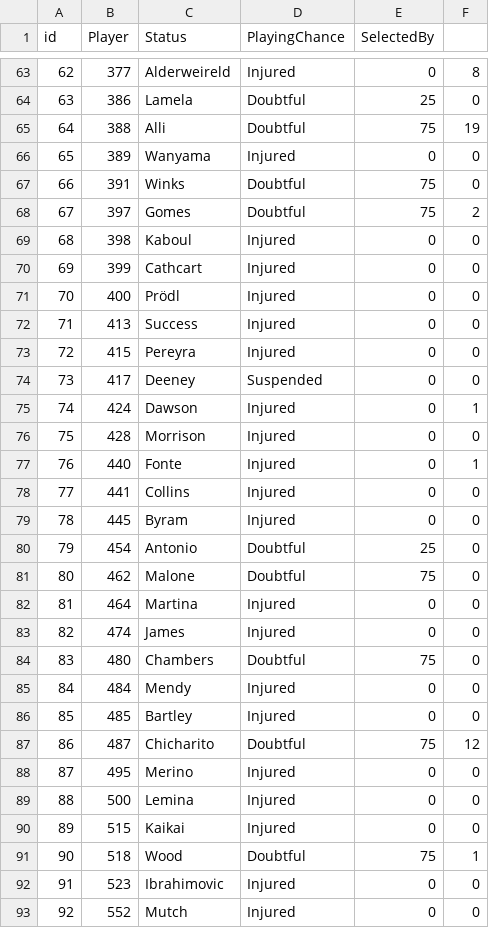
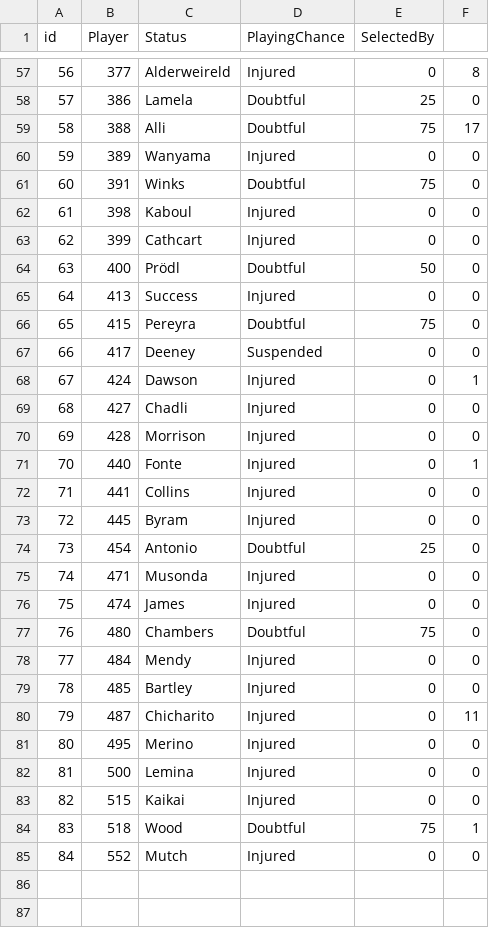
Before and after one commit to gpoudel/FPL-Analytics, a CSV file: fplBoardLive/data/injuryDF_yesterday.csv, drawn as a sheet; only a part is shown, gaps mark what is left out; removed rows and columns are numbered as before the commit, all else as after; the diff covers the shown part only; the diff names each change by its address in the sheet, - before the commit and + after, or states it on an @@ line.

```diff
--- a/fplBoardLive/data/injuryDF_yesterday.csv
+++ b/fplBoardLive/data/injuryDF_yesterday.csv
@@ column A (id) renumbered from row 13 down @@
-F59: 19
+F59: 17
-row 68: 67 | 397 | Gomes | Doubtful | 75 | 2
-D64 (PlayingChance): Injured
+D64 (PlayingChance): Doubtful
-E64 (SelectedBy): 0
+E64 (SelectedBy): 50
-D66 (PlayingChance): Injured
+D66 (PlayingChance): Doubtful
-E66 (SelectedBy): 0
+E66 (SelectedBy): 75
+row 69: 68 | 427 | Chadli | Injured | 0 | 0
-row 81: 80 | 462 | Malone | Doubtful | 75 | 0
-B75 (Player): 464
+B75 (Player): 471
-C75 (Status): Martina
+C75 (Status): Musonda
-D80 (PlayingChance): Doubtful
+D80 (PlayingChance): Injured
-E80 (SelectedBy): 75
+E80 (SelectedBy): 0
-F80: 12
+F80: 11
-row 92: 91 | 523 | Ibrahimovic | Injured | 0 | 0
```
Also changed, not shown: 1 added row, 7 removed rows and 20 edited cells elsewhere in this file.
